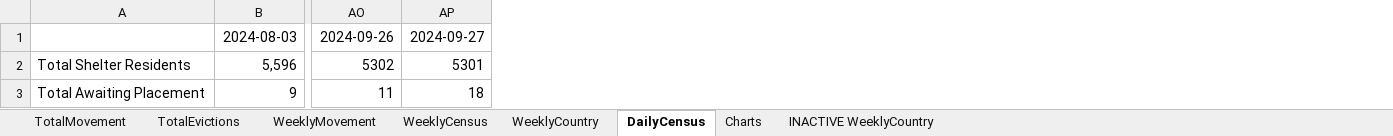
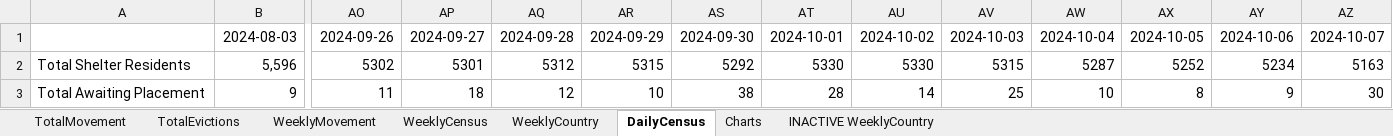
Before and after one commit to fgregg/asylum-dashboard-data, an Excel workbook: new_arrivals.xlsx, sheet DailyCensus, drawn as a sheet; only a part is shown, gaps mark what is left out; values as stored, in another font and other column widths than the file's, no borders; charts and pictures not drawn; the diff names each change by its address in the sheet, - before the commit and + after, or states it on an @@ line.

```diff
--- a/new_arrivals.xlsx (sheet DailyCensus)
+++ b/new_arrivals.xlsx (sheet DailyCensus)
+column AQ, rows 1-3: 2024-09-28 | 5312 | 12
+column AR, rows 1-3: 2024-09-29 | 5315 | 10
+column AS, rows 1-3: 2024-09-30 | 5292 | 38
+column AT, rows 1-3: 2024-10-01 | 5330 | 28
+column AU, rows 1-3: 2024-10-02 | 5330 | 14
+column AV, rows 1-3: 2024-10-03 | 5315 | 25
+column AW, rows 1-3: 2024-10-04 | 5287 | 10
+column AX, rows 1-3: 2024-10-05 | 5252 | 8
+column AY, rows 1-3: 2024-10-06 | 5234 | 9
+column AZ, rows 1-3: 2024-10-07 | 5163 | 30
```
Also changed, not shown: sheet Charts, sheet WeeklyCountry, sheet TotalMovement, sheet WeeklyMovement, sheet WeeklyCensus, sheet TotalEvictions, charts or pictures, 2 other files.
